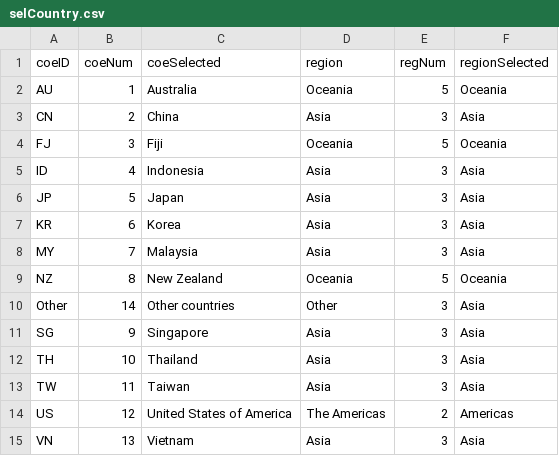
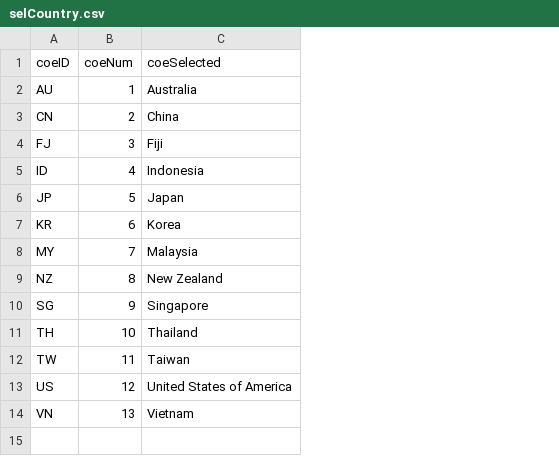
Before and after one commit to Tuvalu-Statistics-Office/tuvalu_IMTS_RAP, a CSV file: other/selCountry.csv, drawn as a sheet; the diff names each change by its address in the sheet, - before the commit and + after, or states it on an @@ line.

```diff
--- a/other/selCountry.csv
+++ b/other/selCountry.csv
-column D (region), rows 2-9: Oceania | Asia | Oceania | Asia | Asia | Asia | Asia | Oceania; rows 11-15: Asia | Asia | Asia | The Americas | Asia
-column E (regNum), rows 2-9: 5 | 3 | 5 | 3 | 3 | 3 | 3 | 5; rows 11-15: 3 | 3 | 3 | 2 | 3
-column F (regionSelected), rows 2-9: Oceania | Asia | Oceania | Asia | Asia | Asia | Asia | Oceania; rows 11-15: Asia | Asia | Asia | Americas | Asia
-row 10: Other | 14 | Other countries | Other | 3 | Asia
```
Also changed, not shown: other/countries.csv, other/importClassification.csv, 4 other files.
